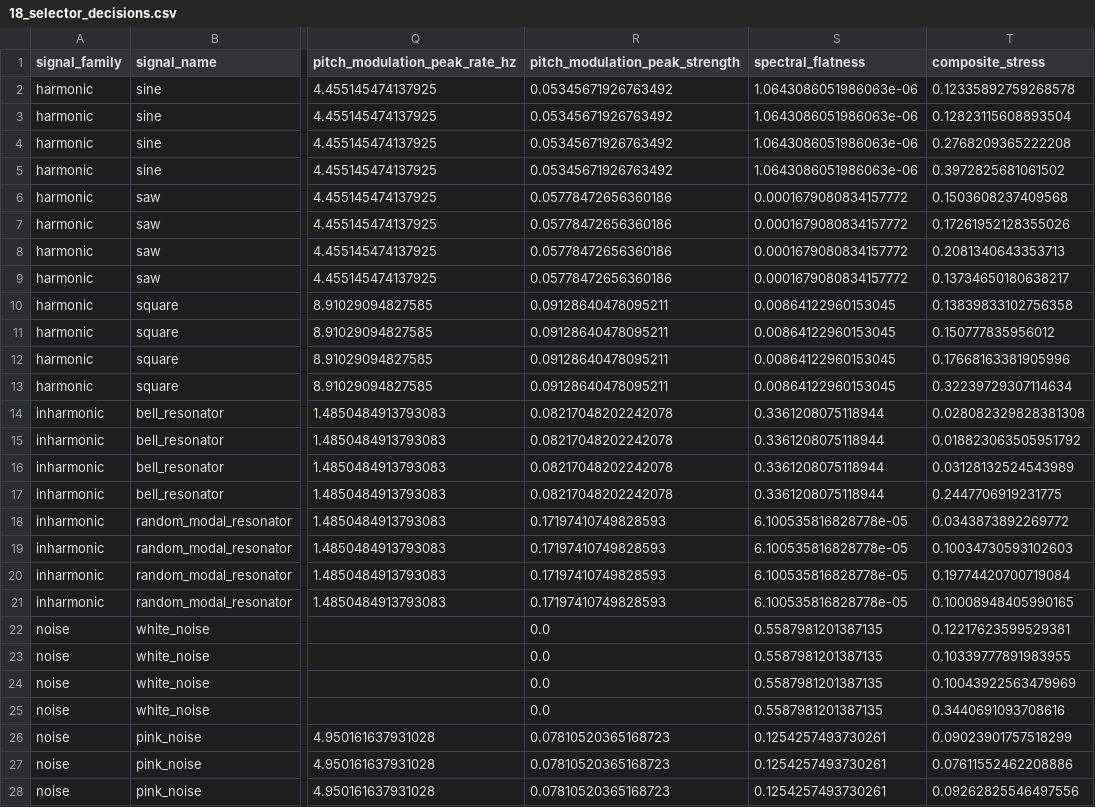
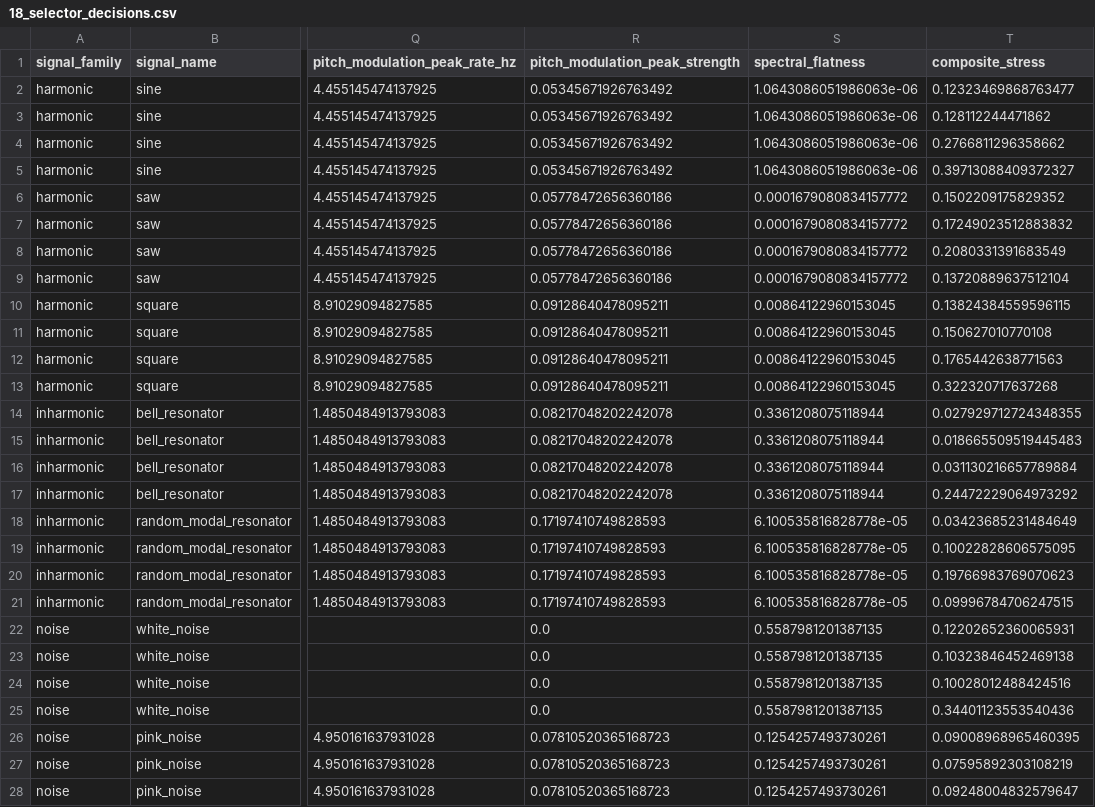
Before and after one commit to SpacekidLabs/pitch-shift-blind-spots-lab, a CSV file: artifacts/18_selector_decisions.csv, drawn as a sheet; only a part is shown, gaps mark what is left out; the diff covers the shown part only; the diff names each change by its address in the sheet, - before the commit and + after, or states it on an @@ line.

```diff
--- a/artifacts/18_selector_decisions.csv
+++ b/artifacts/18_selector_decisions.csv
-T2 (composite_stress): 0.12335892759268578
+T2 (composite_stress): 0.12323469868763477
-T3 (composite_stress): 0.12823115608893504
+T3 (composite_stress): 0.128112244471862
-T4 (composite_stress): 0.2768209365222208
+T4 (composite_stress): 0.2766811296358662
-T5 (composite_stress): 0.3972825681061502
+T5 (composite_stress): 0.39713088409372327
-T6 (composite_stress): 0.1503608237409568
+T6 (composite_stress): 0.1502209175829352
-T7 (composite_stress): 0.17261952128355026
+T7 (composite_stress): 0.17249023512883832
-T8 (composite_stress): 0.2081340643353713
+T8 (composite_stress): 0.2080331391683549
-T9 (composite_stress): 0.13734650180638217
+T9 (composite_stress): 0.13720889637512104
-T10 (composite_stress): 0.13839833102756358
+T10 (composite_stress): 0.13824384559596115
-T11 (composite_stress): 0.150777835956012
+T11 (composite_stress): 0.150627010770108
-T12 (composite_stress): 0.17668163381905996
+T12 (composite_stress): 0.1765442638771563
-T13 (composite_stress): 0.32239729307114634
+T13 (composite_stress): 0.322320717637268
-T14 (composite_stress): 0.028082329828381308
+T14 (composite_stress): 0.027929712724348355
-T15 (composite_stress): 0.018823063505951792
+T15 (composite_stress): 0.018665509519445483
-T16 (composite_stress): 0.03128132524543989
+T16 (composite_stress): 0.031130216657789884
-T17 (composite_stress): 0.2447706919231775
+T17 (composite_stress): 0.24472229064973292
-T18 (composite_stress): 0.0343873892269772
+T18 (composite_stress): 0.03423685231484649
-T19 (composite_stress): 0.10034730593102603
+T19 (composite_stress): 0.10022828606575095
-T20 (composite_stress): 0.19774420700719084
+T20 (composite_stress): 0.19766983769070623
-T21 (composite_stress): 0.10008948405990165
+T21 (composite_stress): 0.09996784706247515
-T22 (composite_stress): 0.12217623599529381
+T22 (composite_stress): 0.12202652360065931
-T23 (composite_stress): 0.10339777891983955
+T23 (composite_stress): 0.10323846452469138
-T24 (composite_stress): 0.10043922563479969
+T24 (composite_stress): 0.10028012488424516
-T25 (composite_stress): 0.3440691093708616
+T25 (composite_stress): 0.34401123553540436
-T26 (composite_stress): 0.09023901757518299
+T26 (composite_stress): 0.09008968965460395
-T27 (composite_stress): 0.07611552462208886
+T27 (composite_stress): 0.07595892303108219
-T28 (composite_stress): 0.09262825546497556
+T28 (composite_stress): 0.09248004832579647
```
Also changed, not shown: 25 edited cells elsewhere in this file, artifacts/18_algorithm_summary.csv, artifacts/18_results.csv, 15 other files.
